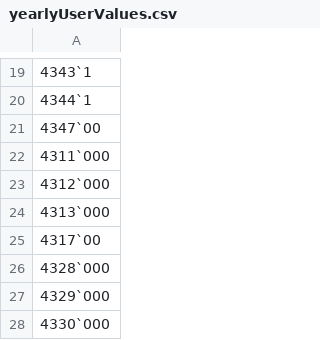
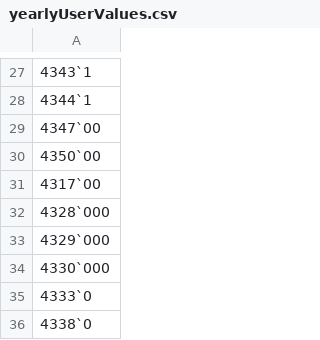
Before and after one commit to adacaleb/shophawk, a CSV file: app/assets/csv/yearlyUserValues.csv, drawn as a sheet; only a part is shown, gaps mark what is left out; the shorter side is filled out with more unchanged rows; removed rows and columns are numbered as before the commit, all else as after; the diff covers the shown part only; the diff names each change by its address in the sheet, - before the commit and + after, or states it on an @@ line.

```diff
--- a/app/assets/csv/yearlyUserValues.csv
+++ b/app/assets/csv/yearlyUserValues.csv
-A30: 4311`000
+A30: 4350`00
-row 23: 4312`000
-row 24: 4313`000
```
Also changed, not shown: 16 added rows and 2 edited cells elsewhere in this file, app/assets/csv/runListOps.csv, app/assets/csv/tempjobs.csv, 5 other files.
